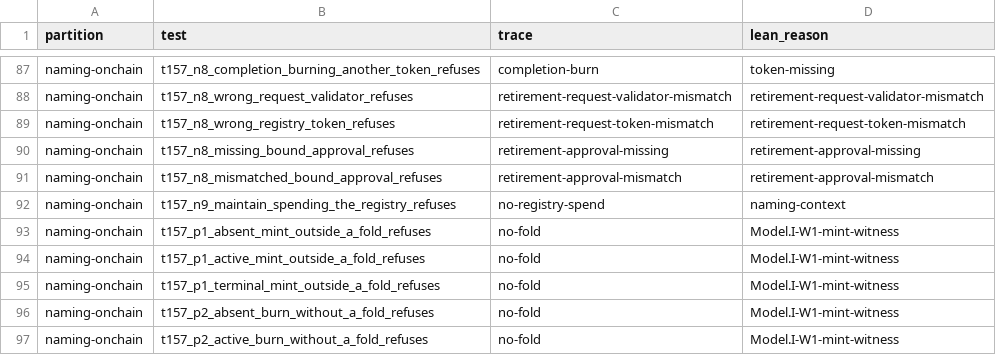
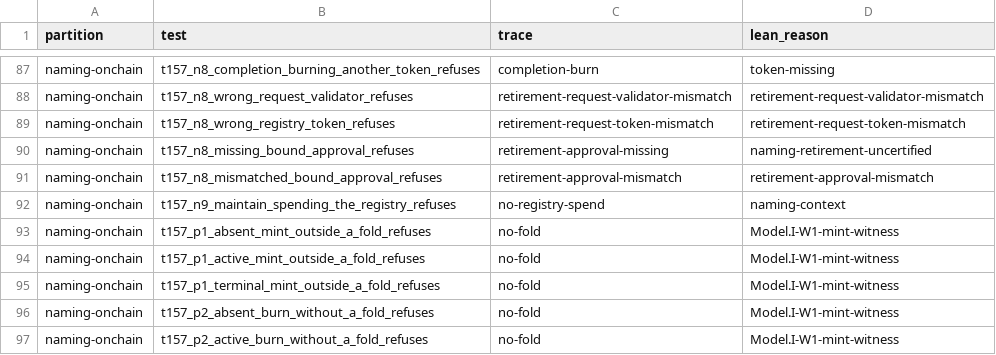
Before and after one commit to lambdasistemi/singular, a TSV file: conformance/ticket-157-trace-map.tsv, drawn as a sheet; only a part is shown, gaps mark what is left out.

Commit message:
fix: map N8 missing-approval to the existing Lean reason
Trace retirement-approval-missing already binds
naming-retirement-uncertified on t157_n6_retire_without_approval_mint_refuses.
The N8 missing-bound-approval row uses the same Aiken trace.

Tasks: T157-13, T157-15, T157-16

```diff
--- a/conformance/ticket-157-trace-map.tsv
+++ b/conformance/ticket-157-trace-map.tsv
@@ -89,3 +89,3 @@ naming-onchain	t157_n8_wrong_request_validator_refuses	retirement-request-valida
 naming-onchain	t157_n8_wrong_registry_token_refuses	retirement-request-token-mismatch	retirement-request-token-mismatch
-naming-onchain	t157_n8_missing_bound_approval_refuses	retirement-approval-missing	retirement-approval-missing
+naming-onchain	t157_n8_missing_bound_approval_refuses	retirement-approval-missing	naming-retirement-uncertified
 naming-onchain	t157_n8_mismatched_bound_approval_refuses	retirement-approval-mismatch	retirement-approval-mismatch
```
